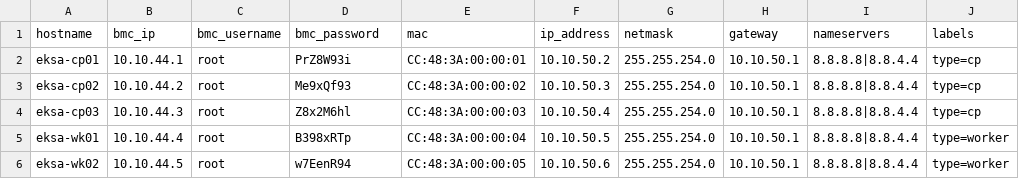
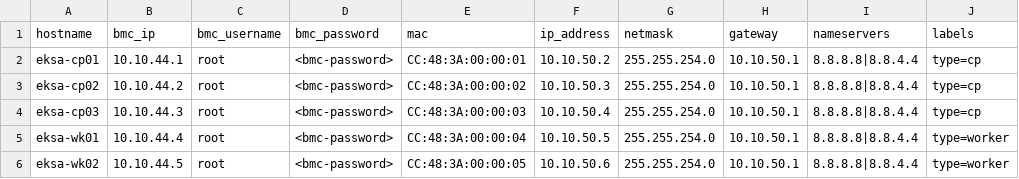
Before and after one commit to jstrebeck/Homelab-Configuration, a CSV file: EKS/baremetal.csv, drawn as a sheet; only a part is shown; the diff names each change by its address in the sheet, - before the commit and + after, or states it on an @@ line.

Commit message:
EKS: replace BMC passwords in hardware inventory with placeholders

```diff
--- a/EKS/baremetal.csv
+++ b/EKS/baremetal.csv
-D2 (bmc_password): PrZ8W93i
+D2 (bmc_password): <bmc-password>
-D3 (bmc_password): Me9xQf93
+D3 (bmc_password): <bmc-password>
-D4 (bmc_password): Z8x2M6hl
+D4 (bmc_password): <bmc-password>
-D5 (bmc_password): B398xRTp
+D5 (bmc_password): <bmc-password>
-D6 (bmc_password): w7EenR94
+D6 (bmc_password): <bmc-password>
```
